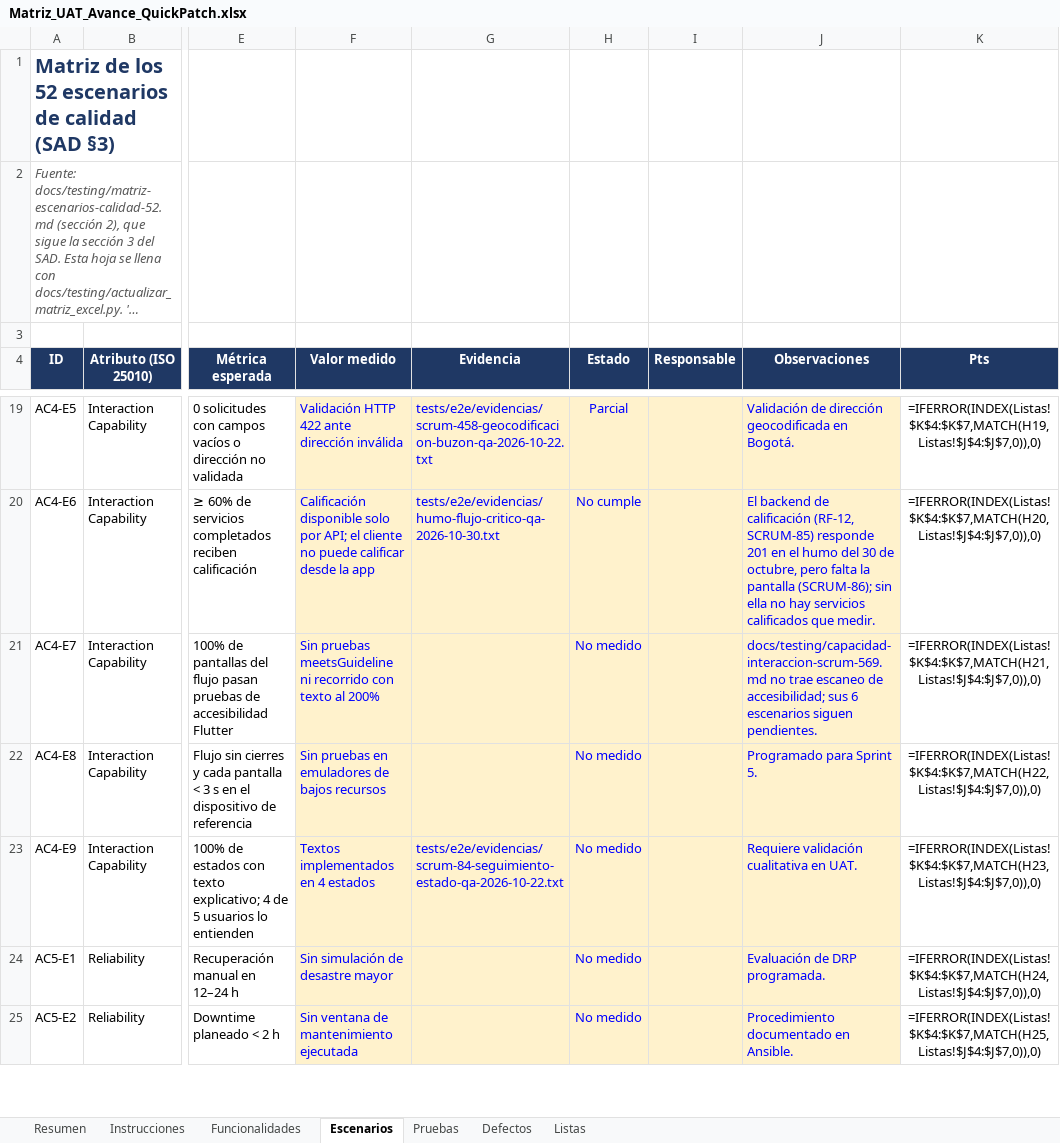
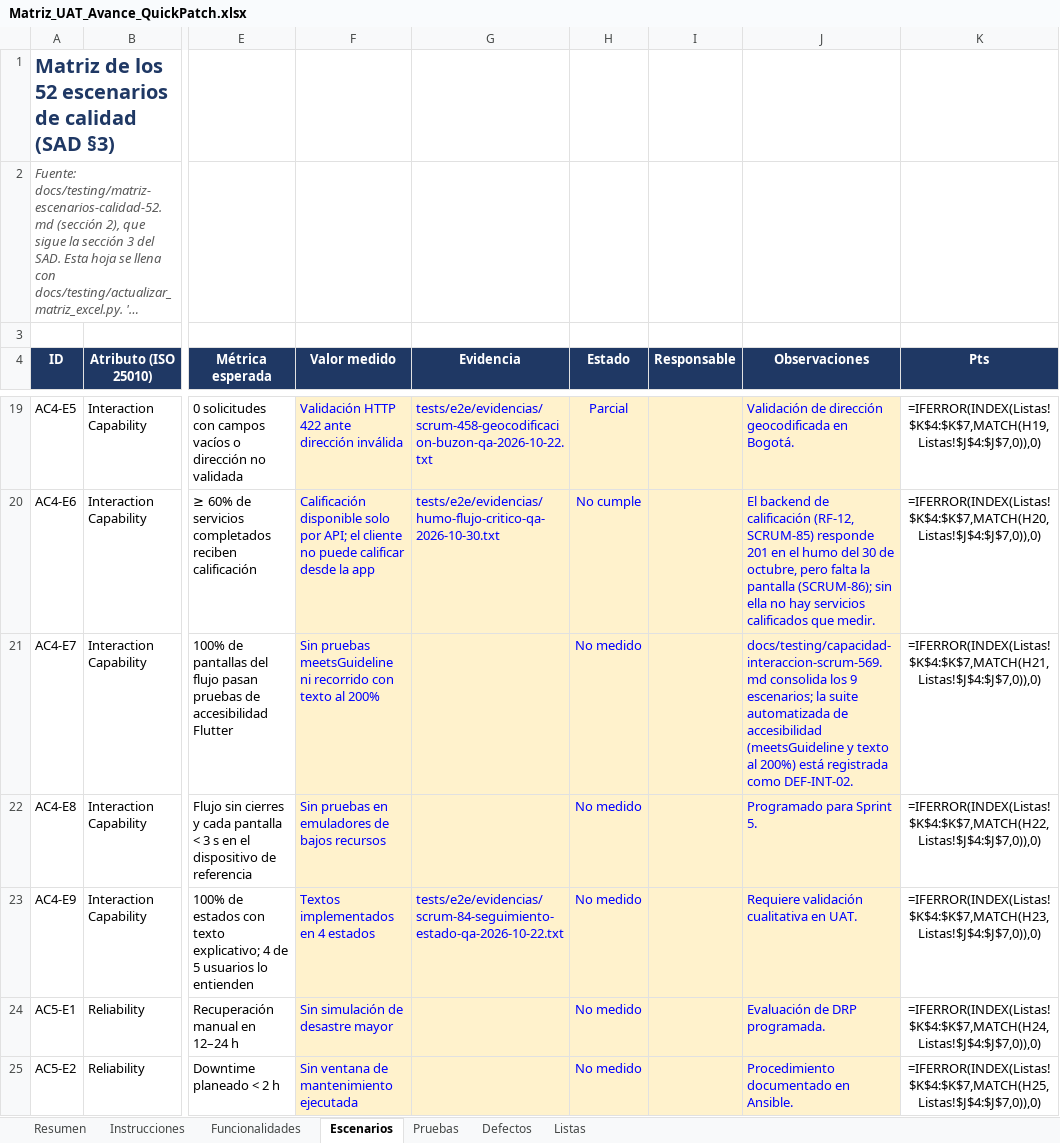
Before and after one commit to ARQUI-202630/quickpatch, an Excel workbook: docs/testing/Matriz_UAT_Avance_QuickPatch.xlsx, sheet Escenarios, drawn as a sheet; only a part is shown, gaps mark what is left out; long unchanged cells end in …; values as stored, in another font and other column widths than the file's, no borders; formulas without a stored value are shown as written; conditional formats not drawn; the diff names each change by its address in the sheet, - before the commit and + after, or states it on an @@ line.

Commit message:
docs(qa): evaluar escenarios de capacidad de interaccion y usabilidad (SCRUM-569)

```diff
--- a/docs/testing/Matriz_UAT_Avance_QuickPatch.xlsx (sheet Escenarios)
+++ b/docs/testing/Matriz_UAT_Avance_QuickPatch.xlsx (sheet Escenarios)
-J21 (Observaciones): docs/testing/capacidad-interaccion-scrum-569.md no trae escaneo de accesibilidad; sus 6 escenarios siguen pendientes.
+J21 (Observaciones): docs/testing/capacidad-interaccion-scrum-569.md consolida los 9 escenarios; la suite automatizada de accesibilidad (meetsGuideline y texto al 200%) está registrada como DEF-INT-02.
```
Also changed, not shown: 2 other files.
